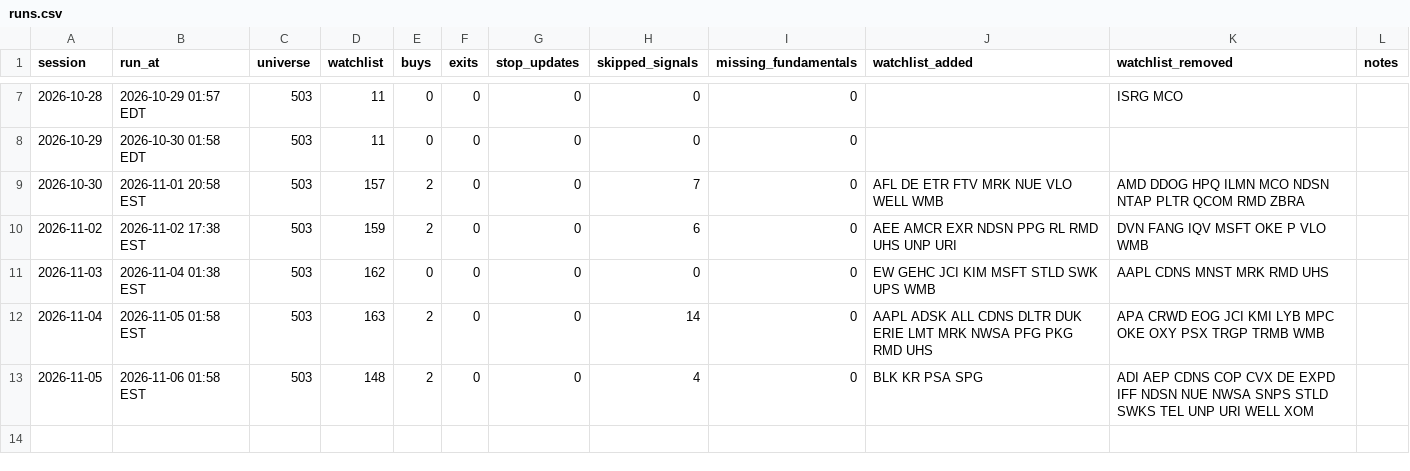
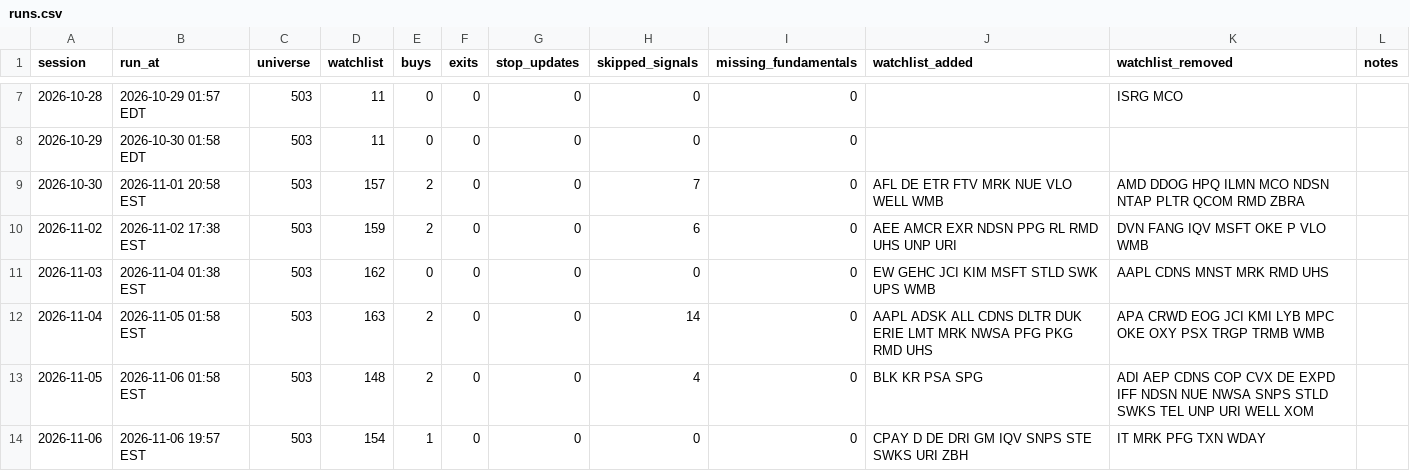
Before and after one commit to bhardwajharsh207/quality-momentum, a CSV file: data/us/runs.csv, drawn as a sheet; only a part is shown, gaps mark what is left out; the diff names each change by its address in the sheet, - before the commit and + after, or states it on an @@ line.

```diff
--- a/data/us/runs.csv
+++ b/data/us/runs.csv
+row 14: 2026-11-06 | 2026-11-06 19:57 EST | 503 | 154 | 1 | 0 | 0 | 0 | 0 | CPAY D DE DRI GM IQV SNPS STE SWKS URI ZBH | IT MRK PFG TXN WDAY
```
Also changed, not shown: data/us/setups.csv, data/us/signals.csv, 10 other files.
